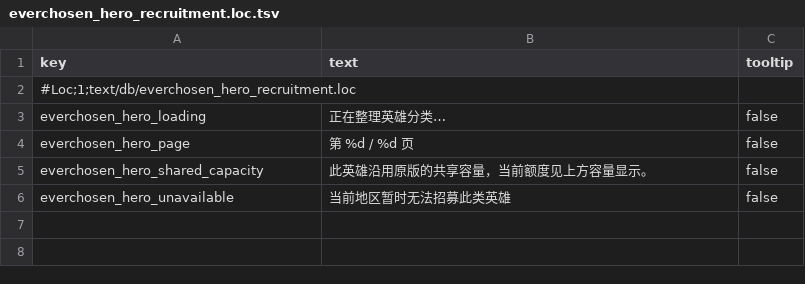
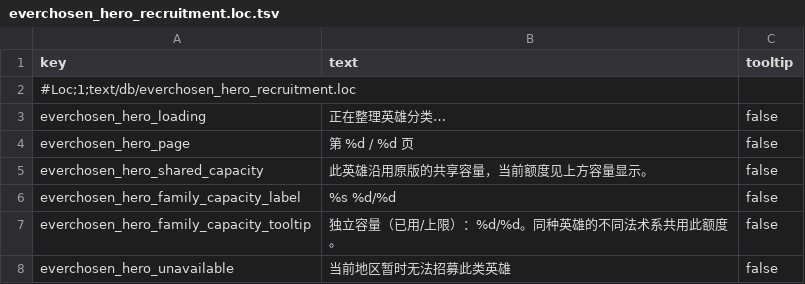
Before and after one commit to LittleJianCH/Everchosen, a TSV file: mods/archaon-everchosen/assets/text/db/everchosen_hero_recruitment.loc.tsv, drawn as a sheet; the diff names each change by its address in the sheet, - before the commit and + after, or states it on an @@ line.

```diff
--- a/mods/archaon-everchosen/assets/text/db/everchosen_hero_recruitment.loc.tsv
+++ b/mods/archaon-everchosen/assets/text/db/everchosen_hero_recruitment.loc.tsv
+row 6: everchosen_hero_family_capacity_label | %s %d/%d | false
+row 7: everchosen_hero_family_capacity_tooltip | 独立容量（已用/上限）：%d/%d。同种英雄的不同法术系共用此额度。 | false
```
Also changed, not shown: mods/hero-capacity-test/assets/db/effect_bundles_tables/everchosen_hero_capacity_test.tsv, mods/hero-capacity-test/assets/text/db/everchosen_hero_capacity_test.loc.tsv, 10 other files.
